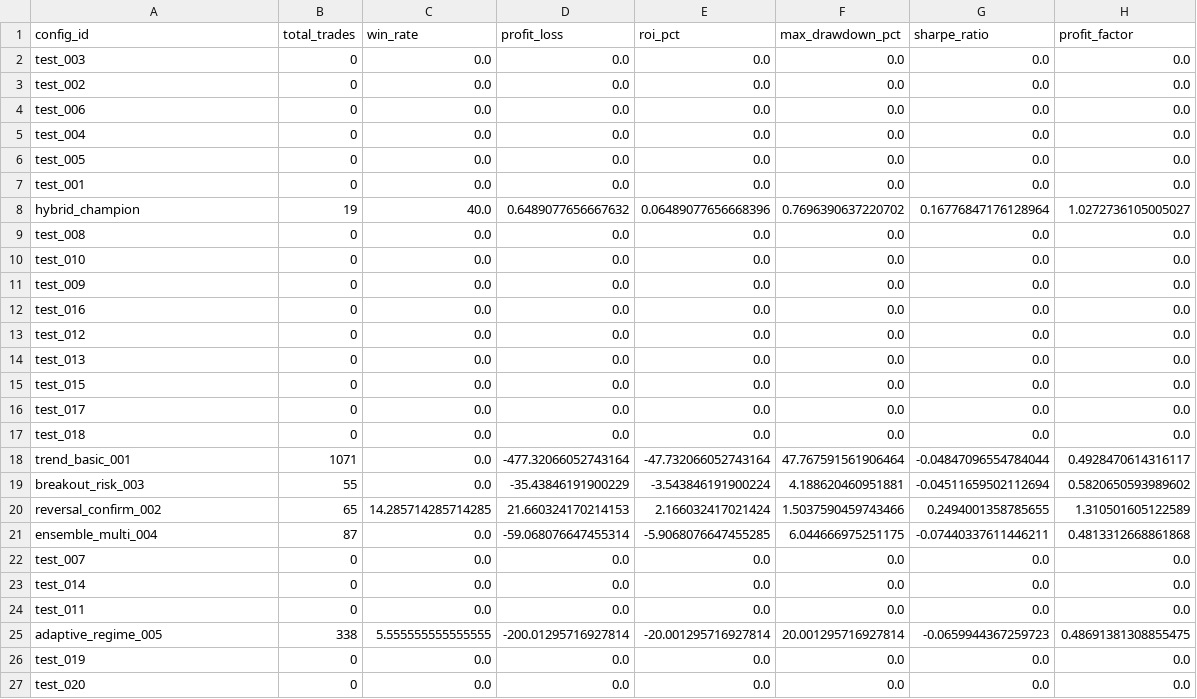
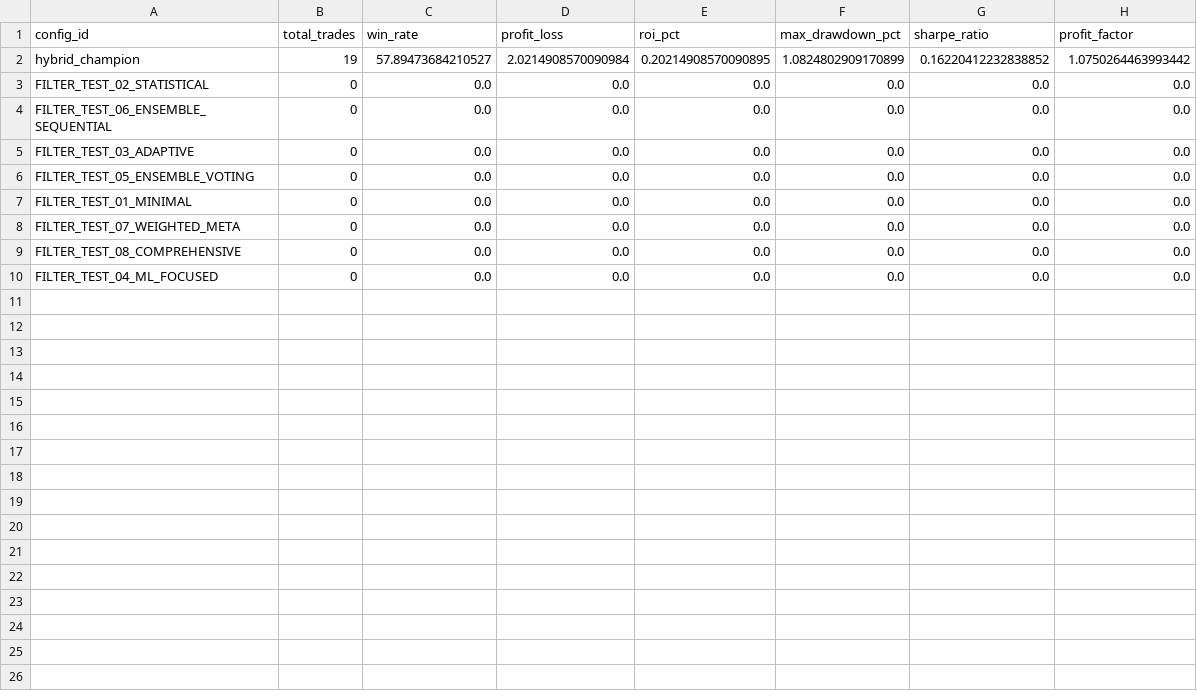
Before and after one commit to ErhanCetin/trading_bot_ai_filter, a CSV file: backtest/results/batch/batch_results.csv, drawn as a sheet.

Commit message:
TASK-1 some improvment backtest

```diff
--- a/backtest/results/batch/batch_results.csv
+++ b/backtest/results/batch/batch_results.csv
@@ -1,27 +1,10 @@
 config_id,total_trades,win_rate,profit_loss,roi_pct,max_drawdown_pct,sharpe_ratio,profit_factor
-test_003,0,0.0,0.0,0.0,0.0,0.0,0.0
-test_002,0,0.0,0.0,0.0,0.0,0.0,0.0
-test_006,0,0.0,0.0,0.0,0.0,0.0,0.0
-test_004,0,0.0,0.0,0.0,0.0,0.0,0.0
-test_005,0,0.0,0.0,0.0,0.0,0.0,0.0
-test_001,0,0.0,0.0,0.0,0.0,0.0,0.0
-hybrid_champion,19,40.0,0.6489077656667632,0.06489077656668396,0.7696390637220702,0.16776847176128964,1.0272736105005027
-test_008,0,0.0,0.0,0.0,0.0,0.0,0.0
-test_010,0,0.0,0.0,0.0,0.0,0.0,0.0
-test_009,0,0.0,0.0,0.0,0.0,0.0,0.0
-test_016,0,0.0,0.0,0.0,0.0,0.0,0.0
-test_012,0,0.0,0.0,0.0,0.0,0.0,0.0
-test_013,0,0.0,0.0,0.0,0.0,0.0,0.0
-test_015,0,0.0,0.0,0.0,0.0,0.0,0.0
-test_017,0,0.0,0.0,0.0,0.0,0.0,0.0
-test_018,0,0.0,0.0,0.0,0.0,0.0,0.0
-trend_basic_001,1071,0.0,-477.32066052743164,-47.732066052743164,47.767591561906464,-0.04847096554784044,0.4928470614316117
-breakout_risk_003,55,0.0,-35.43846191900229,-3.543846191900224,4.188620460951881,-0.04511659502112694,0.5820650593989602
-reversal_confirm_002,65,14.285714285714285,21.660324170214153,2.166032417021424,1.5037590459743466,0.2494001358785655,1.310501605122589
-ensemble_multi_004,87,0.0,-59.068076647455314,-5.9068076647455285,6.044666975251175,-0.07440337611446211,0.4813312668861868
-test_007,0,0.0,0.0,0.0,0.0,0.0,0.0
-test_014,0,0.0,0.0,0.0,0.0,0.0,0.0
-test_011,0,0.0,0.0,0.0,0.0,0.0,0.0
-adaptive_regime_005,338,5.555555555555555,-200.01295716927814,-20.001295716927814,20.001295716927814,-0.0659944367259723,0.48691381308855475
-test_019,0,0.0,0.0,0.0,0.0,0.0,0.0
-test_020,0,0.0,0.0,0.0,0.0,0.0,0.0
+hybrid_champion,19,57.89473684210527,2.0214908570090984,0.20214908570090895,1.0824802909170899,0.16220412232838852,1.0750264463993442
+FILTER_TEST_02_STATISTICAL,0,0.0,0.0,0.0,0.0,0.0,0.0
+FILTER_TEST_06_ENSEMBLE_SEQUENTIAL,0,0.0,0.0,0.0,0.0,0.0,0.0
+FILTER_TEST_03_ADAPTIVE,0,0.0,0.0,0.0,0.0,0.0,0.0
+FILTER_TEST_05_ENSEMBLE_VOTING,0,0.0,0.0,0.0,0.0,0.0,0.0
+FILTER_TEST_01_MINIMAL,0,0.0,0.0,0.0,0.0,0.0,0.0
+FILTER_TEST_07_WEIGHTED_META,0,0.0,0.0,0.0,0.0,0.0,0.0
+FILTER_TEST_08_COMPREHENSIVE,0,0.0,0.0,0.0,0.0,0.0,0.0
+FILTER_TEST_04_ML_FOCUSED,0,0.0,0.0,0.0,0.0,0.0,0.0
```
Also changed, not shown: backtest/config/config_combinations.csv, 38 other files.
